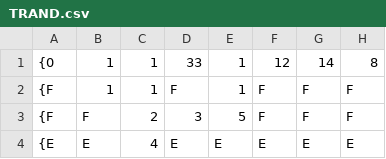
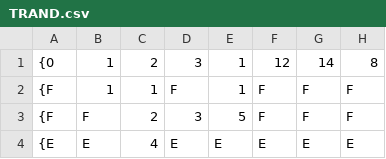
Before and after one commit to UrielSoria/Prueba, a CSV file: Lexico_3/TRAND.csv, drawn as a sheet; only a part is shown; the diff names each change by its address in the sheet, - before the commit and + after, or states it on an @@ line.

Commit message:
Añadiendo el excel con SpreadSheetLight

```diff
--- a/Lexico_3/TRAND.csv
+++ b/Lexico_3/TRAND.csv
-C1: 1
+C1: 2
-D1: 33
+D1: 3
```
Also changed, not shown: 36 other files.
